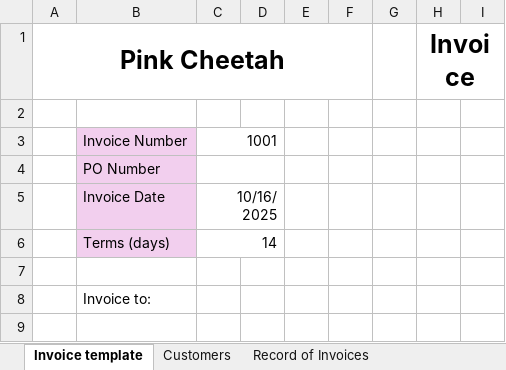
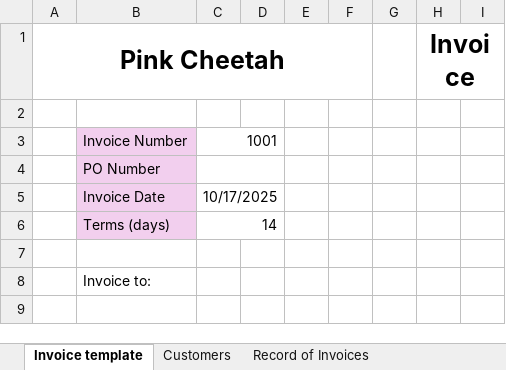
Before and after one commit to KSzkodzinski/VBA, an Excel workbook: Invoice generator/Invoice generator.xlsm, sheet Invoice template, drawn as a sheet; only a part is shown; values as stored, in another font and other column widths than the file's, no borders; charts and pictures not drawn; the diff names each change by its address in the sheet, - before the commit and + after, or states it on an @@ line.

```diff
--- a/Invoice generator/Invoice generator.xlsm (sheet Invoice template)
+++ b/Invoice generator/Invoice generator.xlsm (sheet Invoice template)
-C5: 10/16/2025
+C5: 10/17/2025
```
